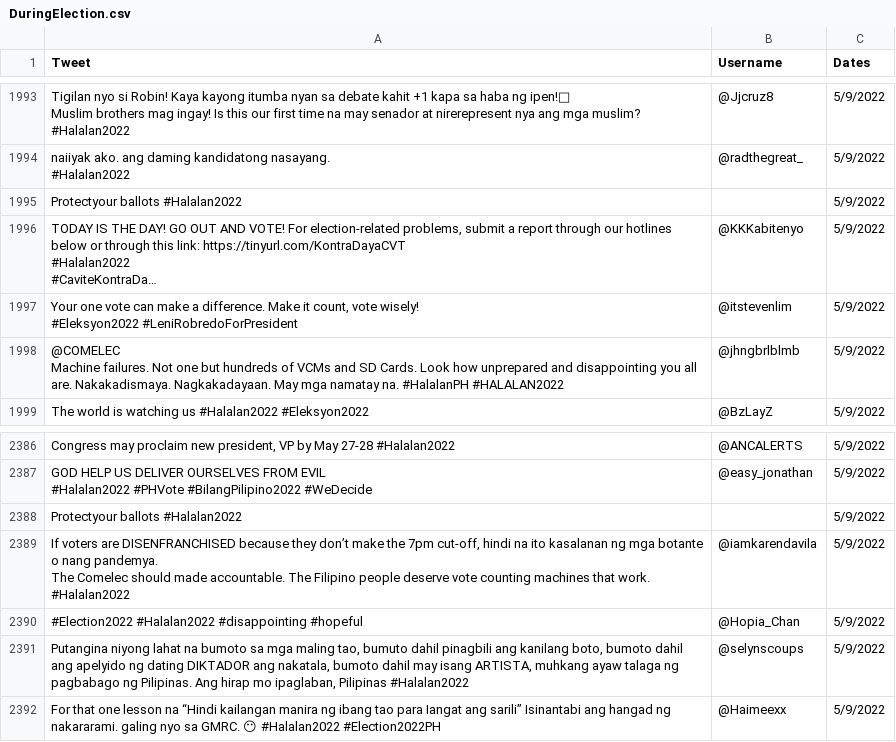
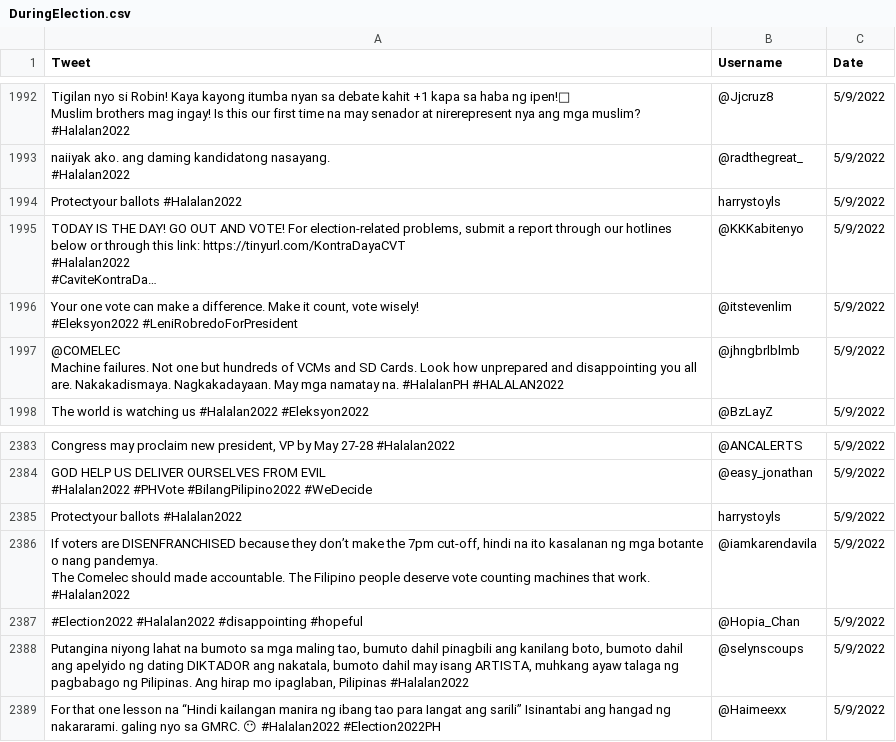
Before and after one commit to julscast/Thesis_2, a CSV file: Datasets/DuringElection.csv, drawn as a sheet; only a part is shown, gaps mark what is left out; long unchanged cells end in …; addresses are those after the commit; the diff covers the shown part only; the diff names each change by its address in the sheet, - before the commit and + after, or states it on an @@ line.

```diff
--- a/Datasets/DuringElection.csv
+++ b/Datasets/DuringElection.csv
-C1: Dates
+C1: Date
-B1994 (Username): (empty)
+B1994 (Username): harrystoyls
-B2385 (Username): (empty)
+B2385 (Username): harrystoyls
```
Also changed, not shown: 3 removed rows and 9 edited cells elsewhere in this file, 14 other files.
